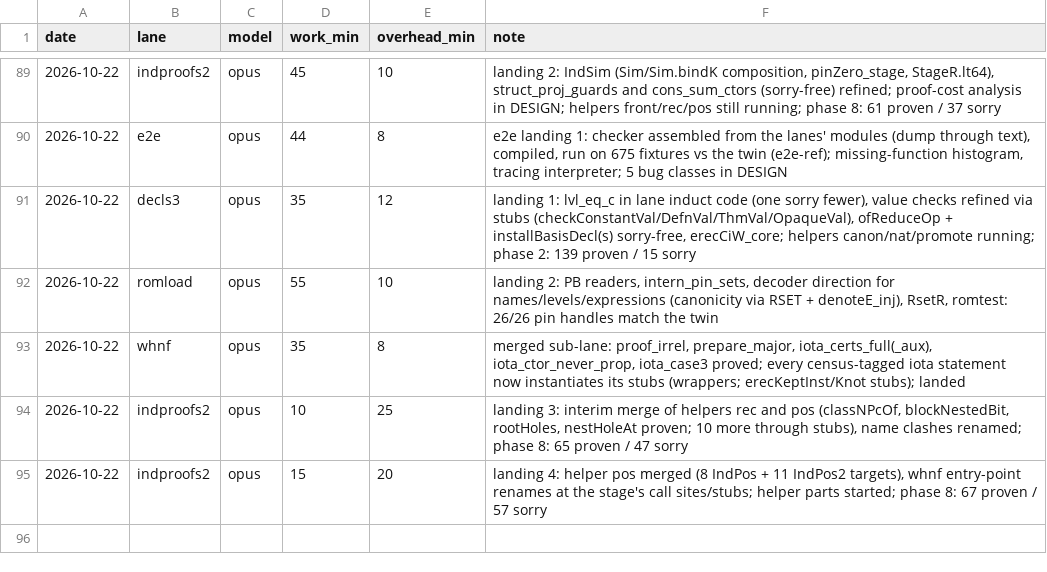
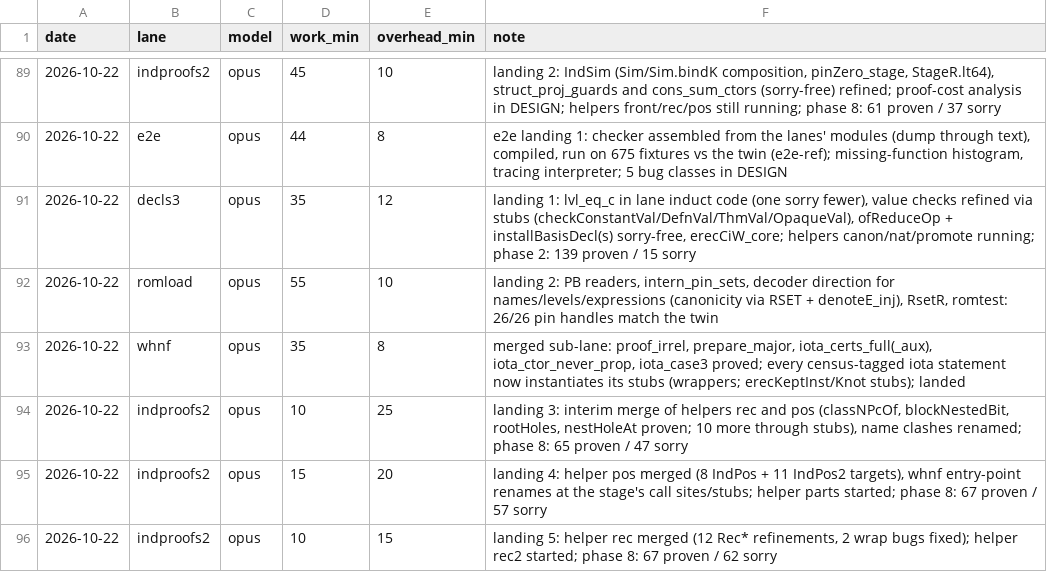
Before and after one commit to leanprover/con-agua, a CSV file: docs/velocity.csv, drawn as a sheet; only a part is shown, gaps mark what is left out; the diff names each change by its address in the sheet, - before the commit and + after, or states it on an @@ line.

```diff
--- a/docs/velocity.csv
+++ b/docs/velocity.csv
+row 96: 2026-10-22 | indproofs2 | opus | 10 | 15 | landing 5: helper rec merged (12 Rec* refinements, 2 wrap bugs fixed); helper rec2 started; phase 8: 67 proven / 62 sorry
```
Also changed, not shown: 1 other file.
